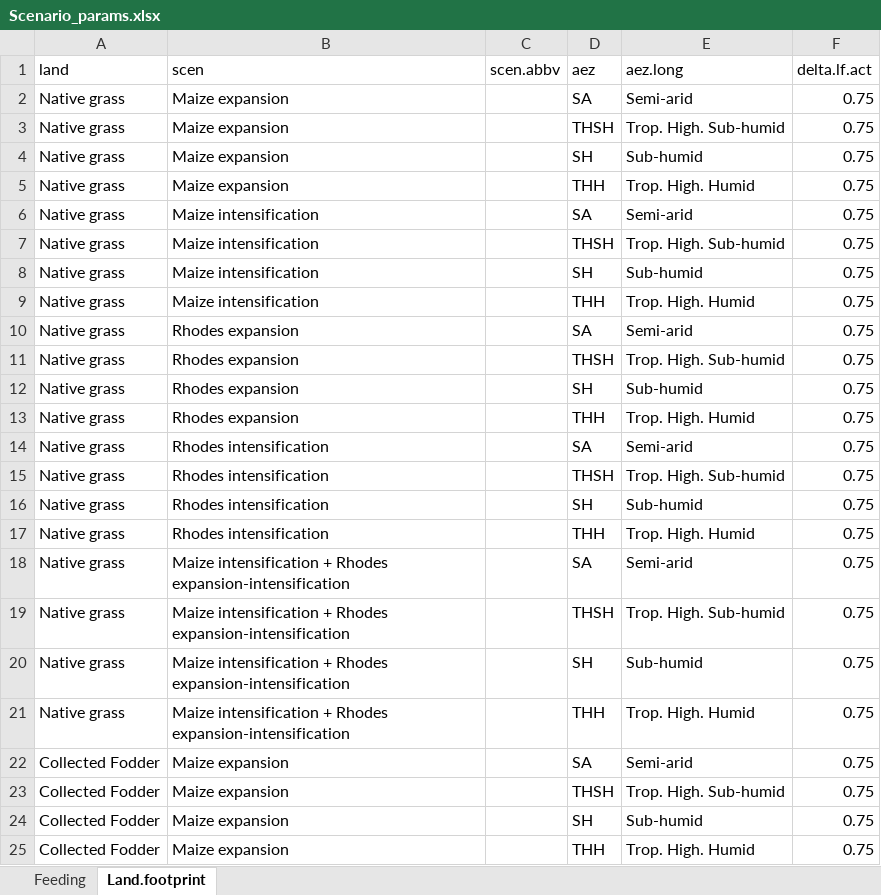
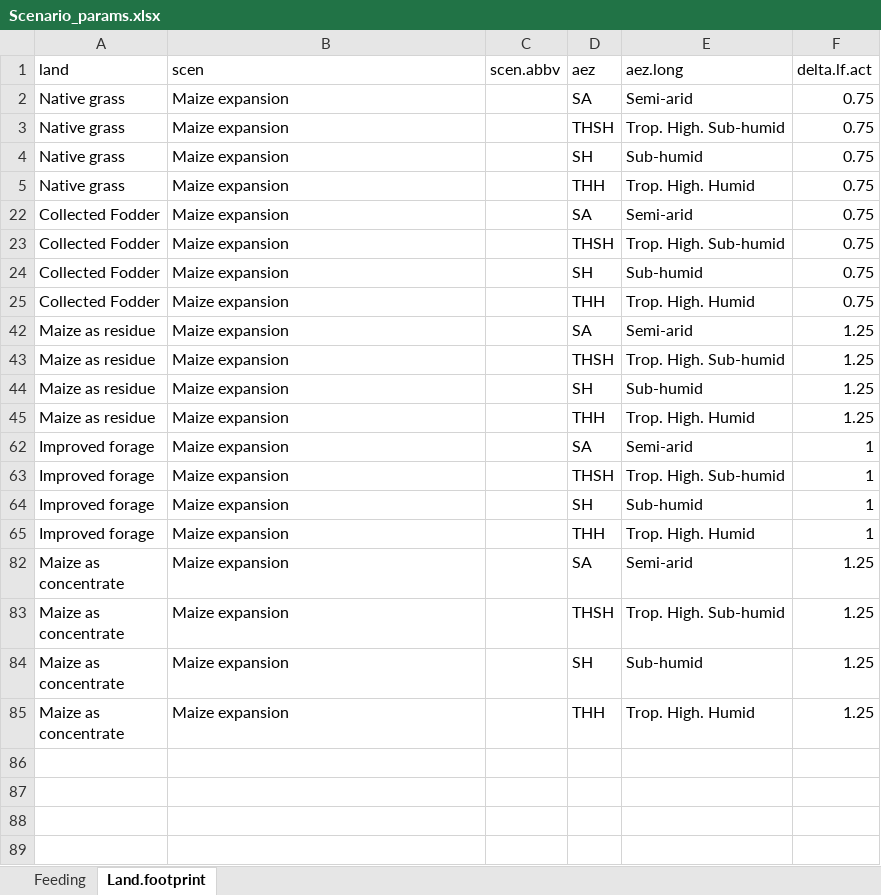
Before and after one commit to James-Hawkins/Crop-simulation-study, an Excel workbook: Feast data/Scenario_params.xlsx, sheet Land.footprint, drawn as a sheet; only a part is shown; the shorter side is filled out with more unchanged rows; values as stored, in another font and other column widths than the file's, no borders; the diff covers the shown part only; the diff names each change by its address in the sheet, - before the commit and + after, or states it on an @@ line.

```diff
--- a/Feast data/Scenario_params.xlsx (sheet Land.footprint)
+++ b/Feast data/Scenario_params.xlsx (sheet Land.footprint)
@@ row 6 hidden: Native grass | Maize intensification |  | SA | Semi-arid | 0.75 @@
@@ row 7 hidden: Native grass | Maize intensification |  | THSH | Trop. High. Sub-humid | 0.75 @@
@@ row 8 hidden: Native grass | Maize intensification |  | SH | Sub-humid | 0.75 @@
@@ row 9 hidden: Native grass | Maize intensification |  | THH | Trop. High. Humid | 0.75 @@
@@ row 10 hidden: Native grass | Rhodes expansion |  | SA | Semi-arid | 0.75 @@
@@ row 11 hidden: Native grass | Rhodes expansion |  | THSH | Trop. High. Sub-humid | 0.75 @@
@@ row 12 hidden: Native grass | Rhodes expansion |  | SH | Sub-humid | 0.75 @@
@@ row 13 hidden: Native grass | Rhodes expansion |  | THH | Trop. High. Humid | 0.75 @@
@@ row 14 hidden: Native grass | Rhodes intensification |  | SA | Semi-arid | 0.75 @@
@@ row 15 hidden: Native grass | Rhodes intensification |  | THSH | Trop. High. Sub-humid | 0.75 @@
@@ row 16 hidden: Native grass | Rhodes intensification |  | SH | Sub-humid | 0.75 @@
@@ row 17 hidden: Native grass | Rhodes intensification |  | THH | Trop. High. Humid | 0.75 @@
@@ row 18 hidden: Native grass | Maize intensification + Rhodes expansion-intensification |  | SA | Semi-arid | 0.75 @@
@@ row 19 hidden: Native grass | Maize intensification + Rhodes expansion-intensification |  | THSH | Trop. High. Sub-humid | 0.75 @@
@@ row 20 hidden: Native grass | Maize intensification + Rhodes expansion-intensification |  | SH | Sub-humid | 0.75 @@
@@ row 21 hidden: Native grass | Maize intensification + Rhodes expansion-intensification |  | THH | Trop. High. Humid | 0.75 @@
```
Also changed, not shown: 64 hidden or unhidden rows elsewhere in this sheet, Feast data/Land_use_parameters.xlsx, 21 other files.
